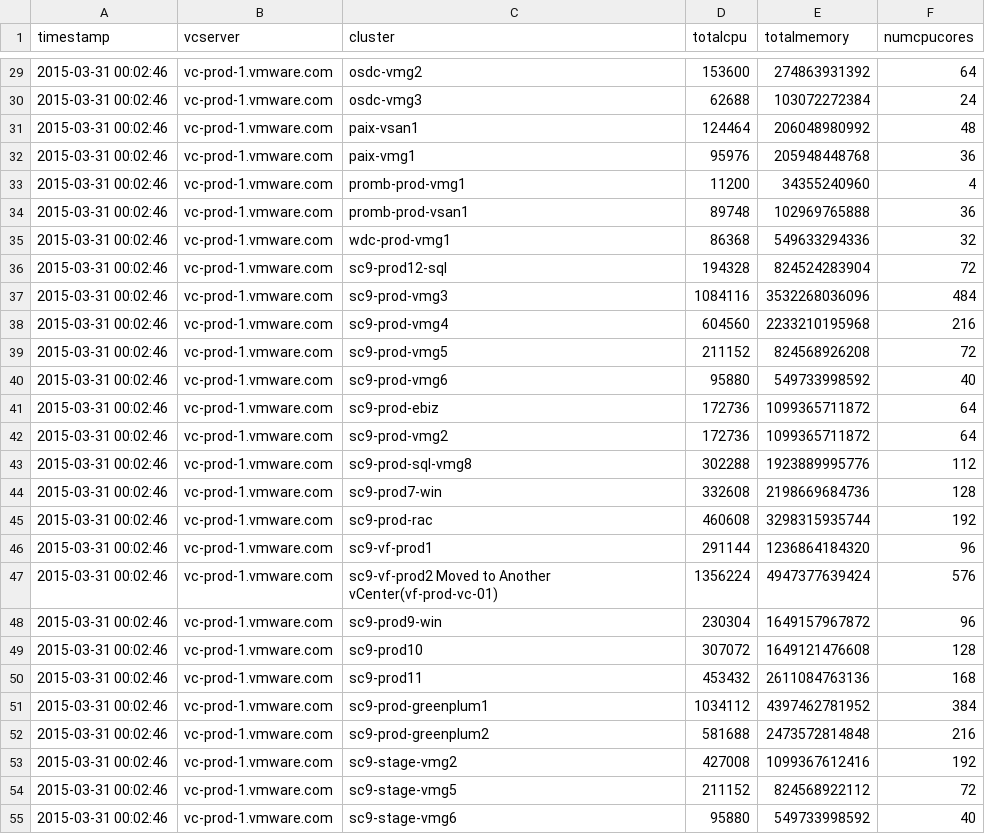
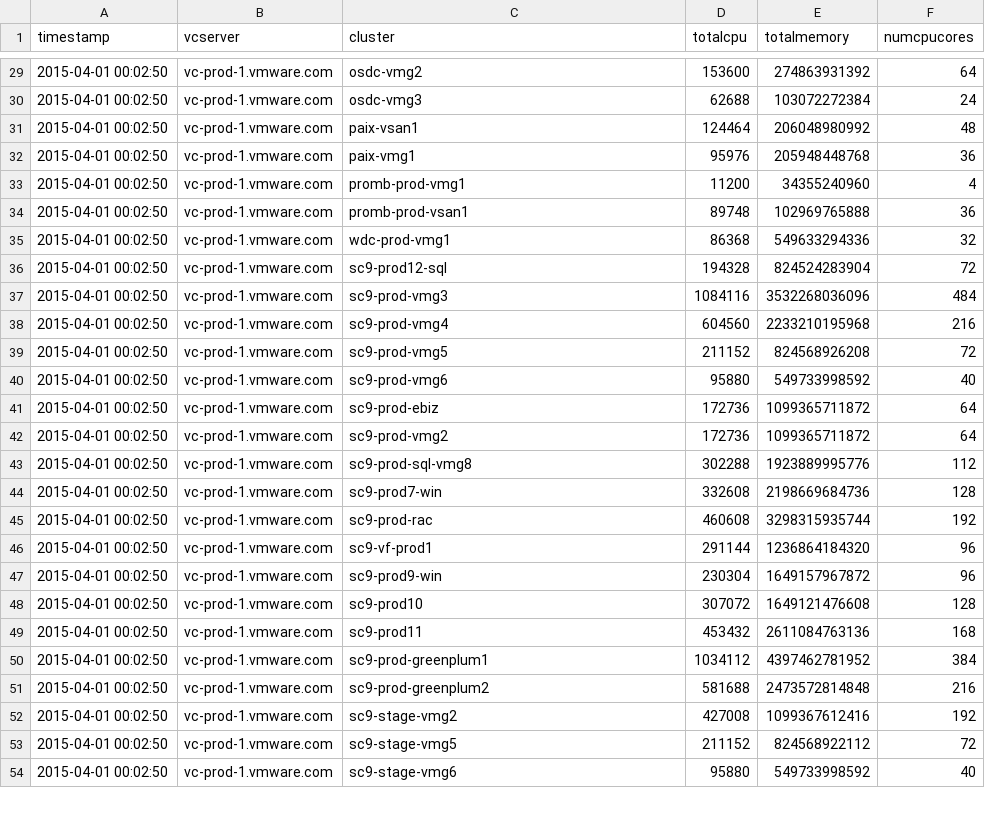
Before and after one commit to vijayajyothi/planning, a CSV file: csv_data/powercli/esx/clusters.csv, drawn as a sheet; only a part is shown, gaps mark what is left out; the diff covers the shown part only.

```diff
--- a/csv_data/powercli/esx/clusters.csv
+++ b/csv_data/powercli/esx/clusters.csv
@@ -29,27 +29,26 @@
-"2015-03-31 00:02:46","vc-prod-1.vmware.com","osdc-vmg2","153600","274863931392","64"
-"2015-03-31 00:02:46","vc-prod-1.vmware.com","osdc-vmg3","62688","103072272384","24"
-"2015-03-31 00:02:46","vc-prod-1.vmware.com","paix-vsan1","124464","206048980992","48"
-"2015-03-31 00:02:46","vc-prod-1.vmware.com","paix-vmg1","95976","205948448768","36"
-"2015-03-31 00:02:46","vc-prod-1.vmware.com","promb-prod-vmg1","11200","34355240960","4"
-"2015-03-31 00:02:46","vc-prod-1.vmware.com","promb-prod-vsan1","89748","102969765888","36"
-"2015-03-31 00:02:46","vc-prod-1.vmware.com","wdc-prod-vmg1","86368","549633294336","32"
-"2015-03-31 00:02:46","vc-prod-1.vmware.com","sc9-prod12-sql","194328","824524283904","72"
-"2015-03-31 00:02:46","vc-prod-1.vmware.com","sc9-prod-vmg3","1084116","3532268036096","484"
-"2015-03-31 00:02:46","vc-prod-1.vmware.com","sc9-prod-vmg4","604560","2233210195968","216"
-"2015-03-31 00:02:46","vc-prod-1.vmware.com","sc9-prod-vmg5","211152","824568926208","72"
-"2015-03-31 00:02:46","vc-prod-1.vmware.com","sc9-prod-vmg6","95880","549733998592","40"
-"2015-03-31 00:02:46","vc-prod-1.vmware.com","sc9-prod-ebiz","172736","1099365711872","64"
-"2015-03-31 00:02:46","vc-prod-1.vmware.com","sc9-prod-vmg2","172736","1099365711872","64"
-"2015-03-31 00:02:46","vc-prod-1.vmware.com","sc9-prod-sql-vmg8","302288","1923889995776","112"
-"2015-03-31 00:02:46","vc-prod-1.vmware.com","sc9-prod7-win","332608","2198669684736","128"
-"2015-03-31 00:02:46","vc-prod-1.vmware.com","sc9-prod-rac","460608","3298315935744","192"
-"2015-03-31 00:02:46","vc-prod-1.vmware.com","sc9-vf-prod1","291144","1236864184320","96"
-"2015-03-31 00:02:46","vc-prod-1.vmware.com","sc9-vf-prod2 Moved to  Another vCenter(vf-prod-vc-01)","1356224","4947377639424","576"
-"2015-03-31 00:02:46","vc-prod-1.vmware.com","sc9-prod9-win","230304","1649157967872","96"
-"2015-03-31 00:02:46","vc-prod-1.vmware.com","sc9-prod10","307072","1649121476608","128"
-"2015-03-31 00:02:46","vc-prod-1.vmware.com","sc9-prod11","453432","2611084763136","168"
-"2015-03-31 00:02:46","vc-prod-1.vmware.com","sc9-prod-greenplum1","1034112","4397462781952","384"
-"2015-03-31 00:02:46","vc-prod-1.vmware.com","sc9-prod-greenplum2","581688","2473572814848","216"
-"2015-03-31 00:02:46","vc-prod-1.vmware.com","sc9-stage-vmg2","427008","1099367612416","192"
-"2015-03-31 00:02:46","vc-prod-1.vmware.com","sc9-stage-vmg5","211152","824568922112","72"
-"2015-03-31 00:02:46","vc-prod-1.vmware.com","sc9-stage-vmg6","95880","549733998592","40"
+"2015-04-01 00:02:50","vc-prod-1.vmware.com","osdc-vmg2","153600","274863931392","64"
+"2015-04-01 00:02:50","vc-prod-1.vmware.com","osdc-vmg3","62688","103072272384","24"
+"2015-04-01 00:02:50","vc-prod-1.vmware.com","paix-vsan1","124464","206048980992","48"
+"2015-04-01 00:02:50","vc-prod-1.vmware.com","paix-vmg1","95976","205948448768","36"
+"2015-04-01 00:02:50","vc-prod-1.vmware.com","promb-prod-vmg1","11200","34355240960","4"
+"2015-04-01 00:02:50","vc-prod-1.vmware.com","promb-prod-vsan1","89748","102969765888","36"
+"2015-04-01 00:02:50","vc-prod-1.vmware.com","wdc-prod-vmg1","86368","549633294336","32"
+"2015-04-01 00:02:50","vc-prod-1.vmware.com","sc9-prod12-sql","194328","824524283904","72"
+"2015-04-01 00:02:50","vc-prod-1.vmware.com","sc9-prod-vmg3","1084116","3532268036096","484"
+"2015-04-01 00:02:50","vc-prod-1.vmware.com","sc9-prod-vmg4","604560","2233210195968","216"
+"2015-04-01 00:02:50","vc-prod-1.vmware.com","sc9-prod-vmg5","211152","824568926208","72"
+"2015-04-01 00:02:50","vc-prod-1.vmware.com","sc9-prod-vmg6","95880","549733998592","40"
+"2015-04-01 00:02:50","vc-prod-1.vmware.com","sc9-prod-ebiz","172736","1099365711872","64"
+"2015-04-01 00:02:50","vc-prod-1.vmware.com","sc9-prod-vmg2","172736","1099365711872","64"
+"2015-04-01 00:02:50","vc-prod-1.vmware.com","sc9-prod-sql-vmg8","302288","1923889995776","112"
+"2015-04-01 00:02:50","vc-prod-1.vmware.com","sc9-prod7-win","332608","2198669684736","128"
+"2015-04-01 00:02:50","vc-prod-1.vmware.com","sc9-prod-rac","460608","3298315935744","192"
+"2015-04-01 00:02:50","vc-prod-1.vmware.com","sc9-vf-prod1","291144","1236864184320","96"
+"2015-04-01 00:02:50","vc-prod-1.vmware.com","sc9-prod9-win","230304","1649157967872","96"
+"2015-04-01 00:02:50","vc-prod-1.vmware.com","sc9-prod10","307072","1649121476608","128"
+"2015-04-01 00:02:50","vc-prod-1.vmware.com","sc9-prod11","453432","2611084763136","168"
+"2015-04-01 00:02:50","vc-prod-1.vmware.com","sc9-prod-greenplum1","1034112","4397462781952","384"
+"2015-04-01 00:02:50","vc-prod-1.vmware.com","sc9-prod-greenplum2","581688","2473572814848","216"
+"2015-04-01 00:02:50","vc-prod-1.vmware.com","sc9-stage-vmg2","427008","1099367612416","192"
+"2015-04-01 00:02:50","vc-prod-1.vmware.com","sc9-stage-vmg5","211152","824568922112","72"
+"2015-04-01 00:02:50","vc-prod-1.vmware.com","sc9-stage-vmg6","95880","549733998592","40"
```
Also changed, not shown: 44 edited cells elsewhere in this file, csv_data/powercli/esx/hosts.csv, csv_data/powercli/esx/portgroups.csv, 11 other files.
